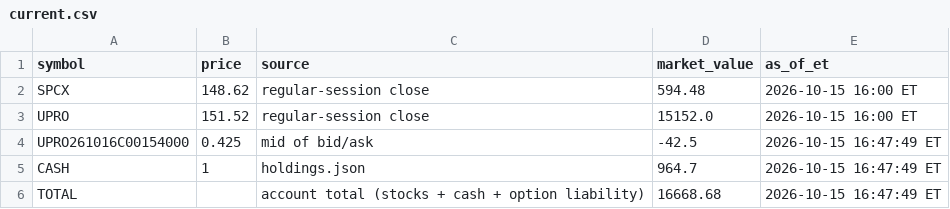
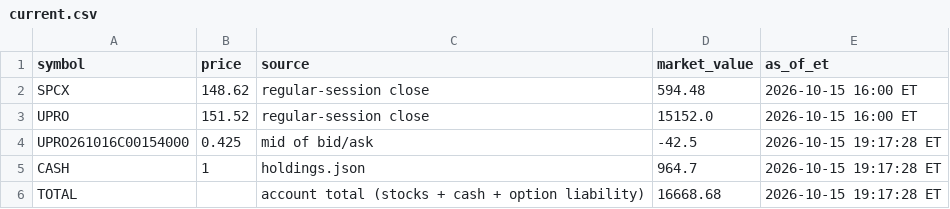
Before and after one commit to AT4Engineer/pq-22e56fd9, a CSV file: data/current.csv, drawn as a sheet.

```diff
--- a/data/current.csv
+++ b/data/current.csv
@@ -3,4 +3,4 @@ SPCX,148.62,regular-session close,594.48,2026-10-15 16:00 ET
 UPRO,151.52,regular-session close,15152.0,2026-10-15 16:00 ET
-UPRO261016C00154000,0.425,mid of bid/ask,-42.5,2026-10-15 16:47:49 ET
-CASH,1,holdings.json,964.7,2026-10-15 16:47:49 ET
-TOTAL,,account total (stocks + cash + option liability),16668.68,2026-10-15 16:47:49 ET
+UPRO261016C00154000,0.425,mid of bid/ask,-42.5,2026-10-15 19:17:28 ET
+CASH,1,holdings.json,964.7,2026-10-15 19:17:28 ET
+TOTAL,,account total (stocks + cash + option liability),16668.68,2026-10-15 19:17:28 ET
```
Also changed, not shown: data/roll.csv, 3 other files.
